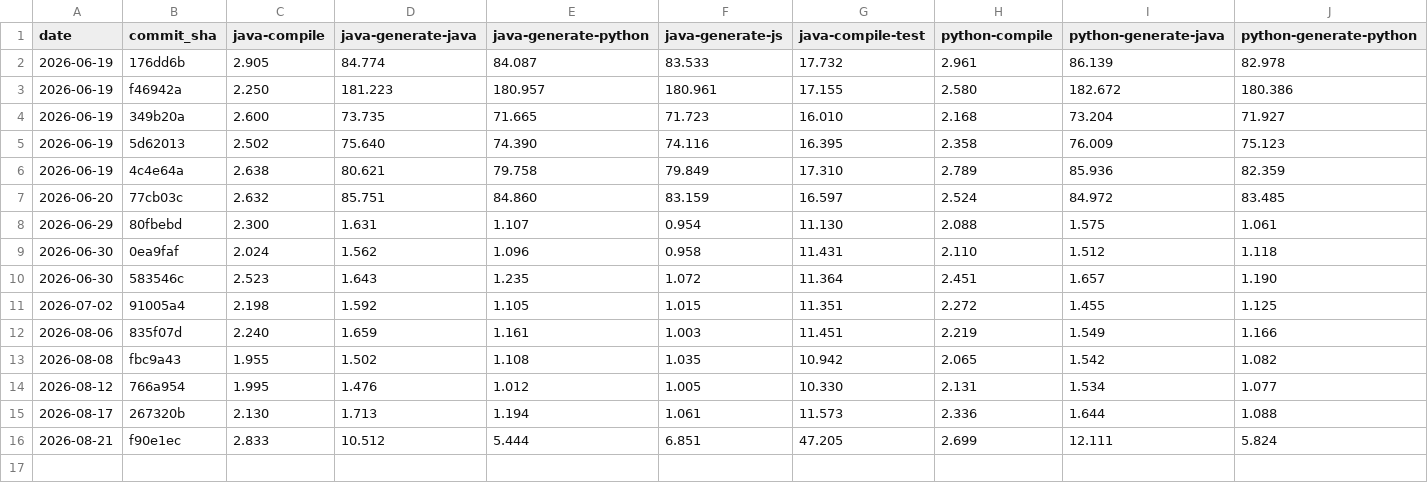
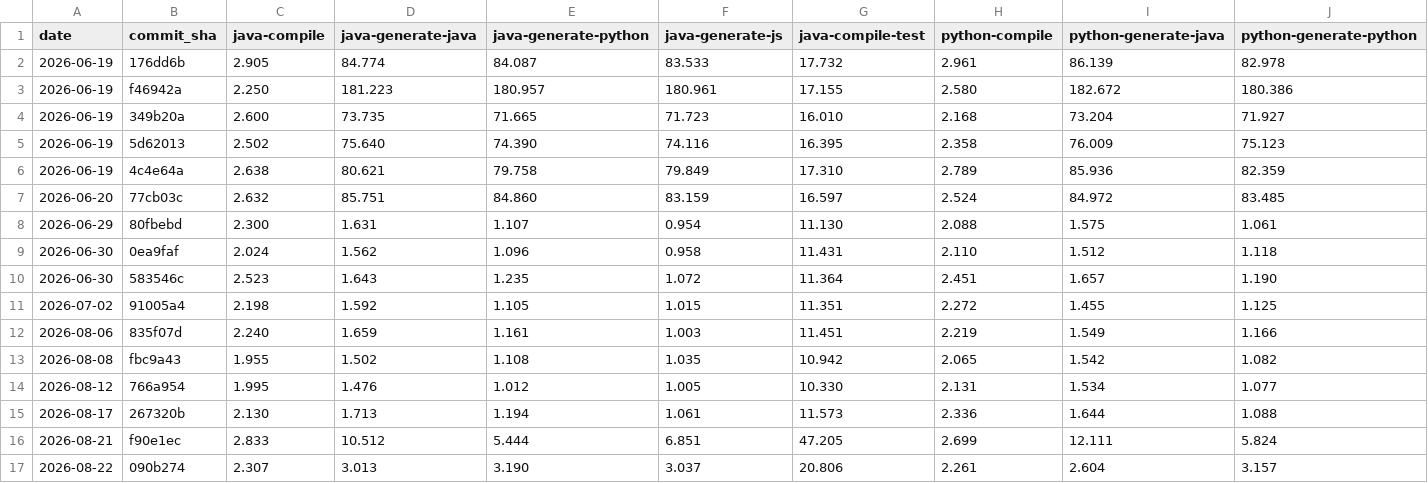
Before and after one commit to magx2/Capybara, a CSV file: performance/results.csv, drawn as a sheet; only a part is shown; rows hold the shown columns only; the diff names each change by its address in the sheet, - before the commit and + after, or states it on an @@ line.

```diff
--- a/performance/results.csv
+++ b/performance/results.csv
+row 17: 2026-08-22 | 090b274 | 2.307 | 3.013 | 3.190 | 3.037 | 20.806 | 2.261 | 2.604 | 3.157
```
Also changed, not shown: 1 other file.
